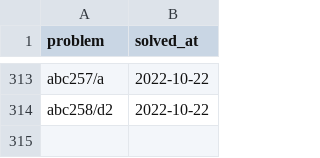
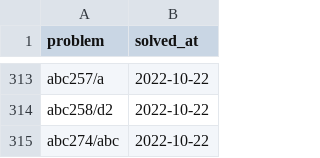
Before and after one commit to YadaYuki/atcoder-, a CSV file: csv/solved.csv, drawn as a sheet; only a part is shown, gaps mark what is left out.

Commit message:
Solved  abc274 abc

```diff
--- a/csv/solved.csv
+++ b/csv/solved.csv
@@ -314 +314,2 @@ abc257/a,2022-10-22
 abc258/d2,2022-10-22
+abc274/abc,2022-10-22
```
Also changed, not shown: 4 other files.
